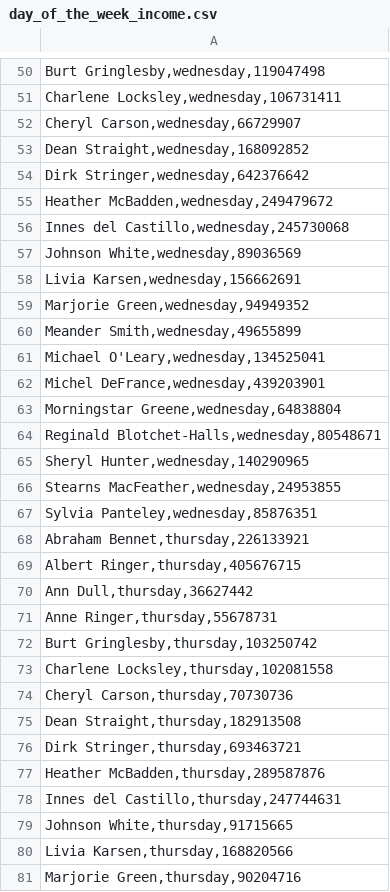
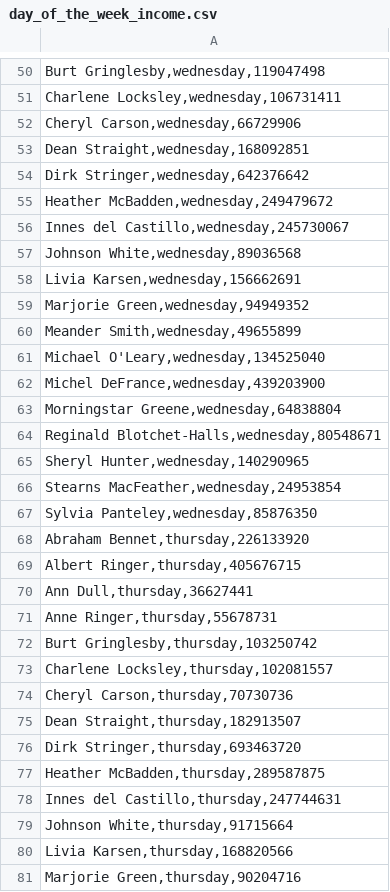
Before and after one commit to reisenen/data-analytics-project-92, a CSV file: day_of_the_week_income.csv, drawn as a sheet; only a part is shown, gaps mark what is left out; the diff covers the shown part only.

```diff
--- a/day_of_the_week_income.csv
+++ b/day_of_the_week_income.csv
@@ -51,8 +51,8 @@
 "Charlene Locksley,wednesday,106731411"
-"Cheryl Carson,wednesday,66729907"
-"Dean Straight,wednesday,168092852"
+"Cheryl Carson,wednesday,66729906"
+"Dean Straight,wednesday,168092851"
 "Dirk Stringer,wednesday,642376642"
 "Heather McBadden,wednesday,249479672"
-"Innes del Castillo,wednesday,245730068"
-"Johnson White,wednesday,89036569"
+"Innes del Castillo,wednesday,245730067"
+"Johnson White,wednesday,89036568"
 "Livia Karsen,wednesday,156662691"
@@ -60,4 +60,4 @@
 "Meander Smith,wednesday,49655899"
-"Michael O'Leary,wednesday,134525041"
-"Michel DeFrance,wednesday,439203901"
+"Michael O'Leary,wednesday,134525040"
+"Michel DeFrance,wednesday,439203900"
 "Morningstar Greene,wednesday,64838804"
@@ -65,16 +65,16 @@
 "Sheryl Hunter,wednesday,140290965"
-"Stearns MacFeather,wednesday,24953855"
-"Sylvia Panteley,wednesday,85876351"
-"Abraham Bennet,thursday,226133921"
+"Stearns MacFeather,wednesday,24953854"
+"Sylvia Panteley,wednesday,85876350"
+"Abraham Bennet,thursday,226133920"
 "Albert Ringer,thursday,405676715"
-"Ann Dull,thursday,36627442"
+"Ann Dull,thursday,36627441"
 "Anne Ringer,thursday,55678731"
 "Burt Gringlesby,thursday,103250742"
-"Charlene Locksley,thursday,102081558"
+"Charlene Locksley,thursday,102081557"
 "Cheryl Carson,thursday,70730736"
-"Dean Straight,thursday,182913508"
-"Dirk Stringer,thursday,693463721"
-"Heather McBadden,thursday,289587876"
+"Dean Straight,thursday,182913507"
+"Dirk Stringer,thursday,693463720"
+"Heather McBadden,thursday,289587875"
 "Innes del Castillo,thursday,247744631"
-"Johnson White,thursday,91715665"
+"Johnson White,thursday,91715664"
 "Livia Karsen,thursday,168820566"
```
Also changed, not shown: 63 edited cells elsewhere in this file, lowest_average_income.csv, top_10_total_income.csv, 1 other file.
